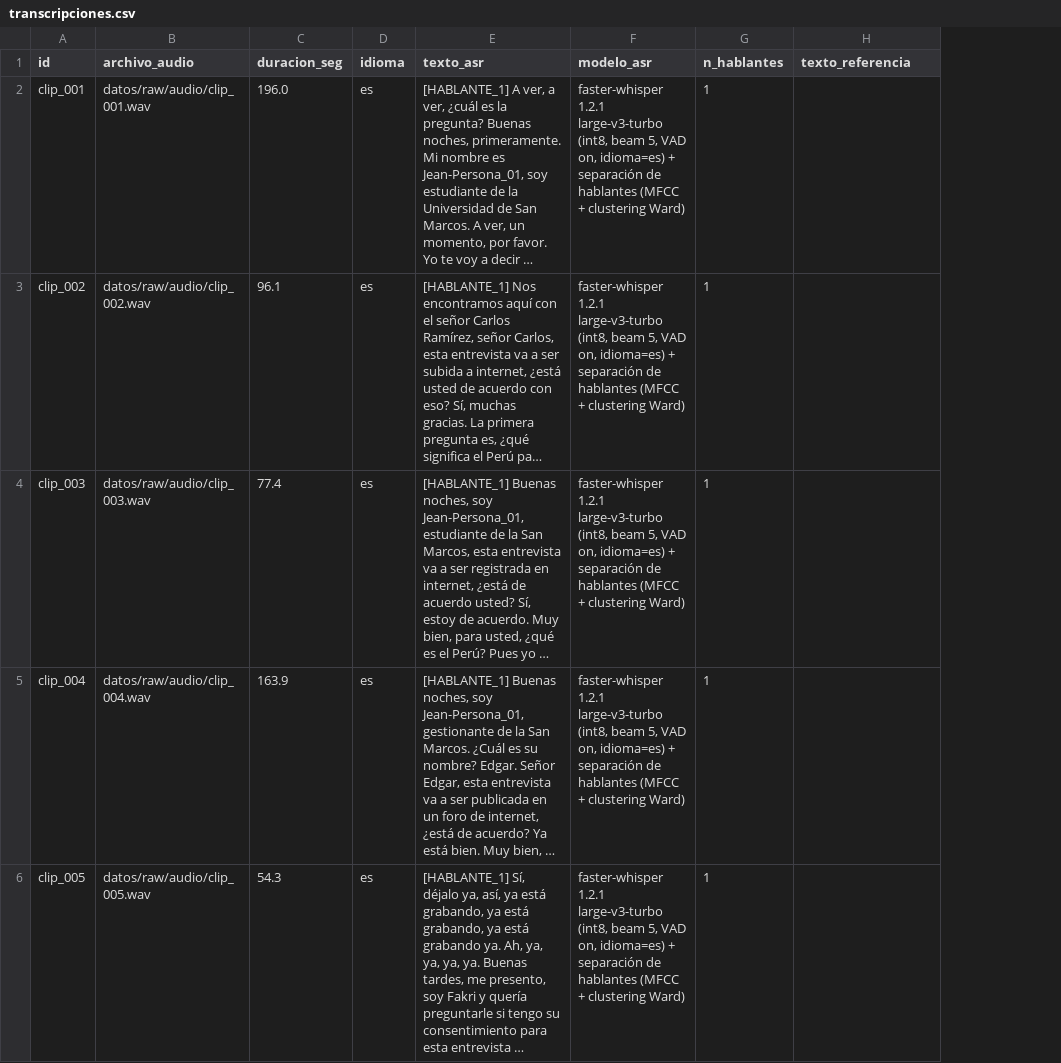
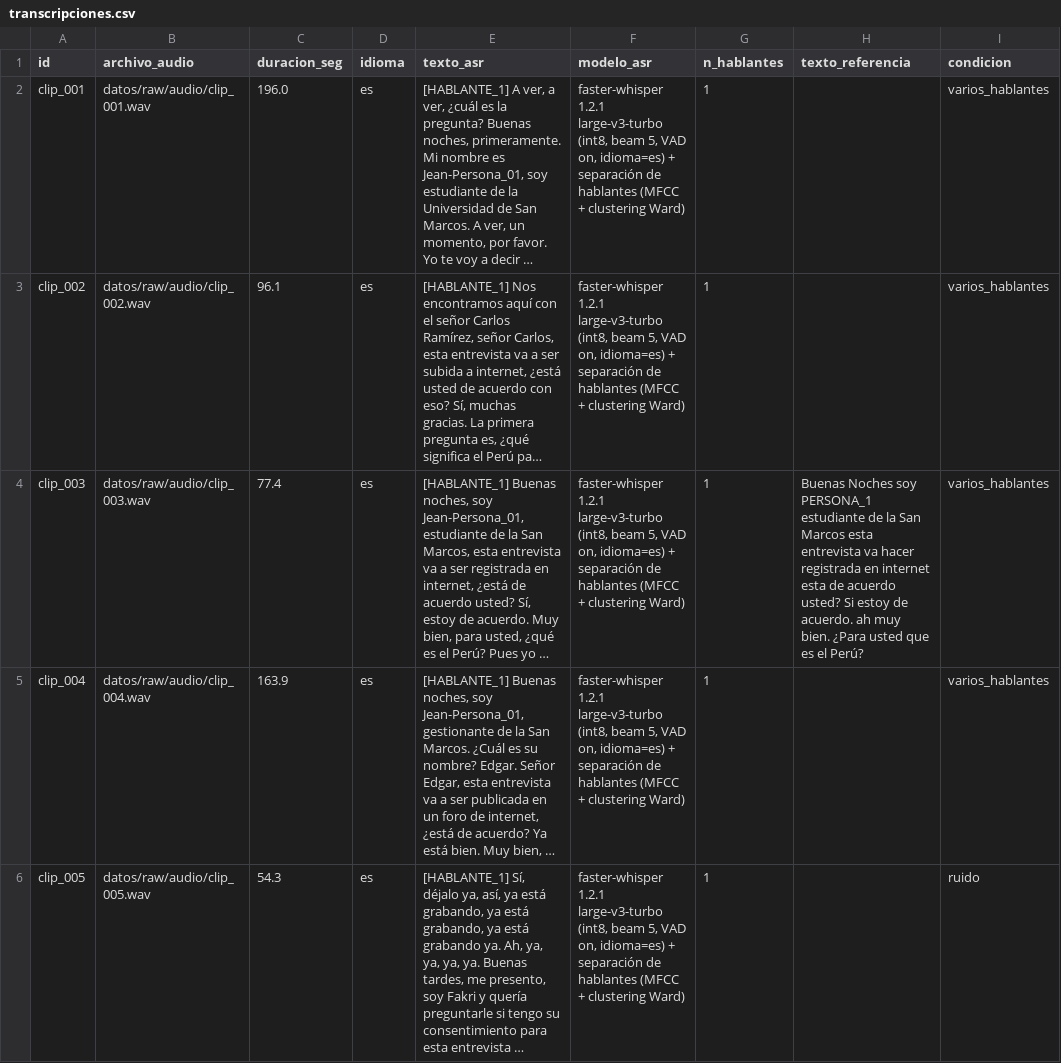
Before and after one commit to estefmej/Tarea_2, a CSV file: datos/transcripciones.csv, drawn as a sheet; only a part is shown; long unchanged cells end in …; the diff covers the shown part only; the diff names each change by its address in the sheet, - before the commit and + after, or states it on an @@ line.

```diff
--- a/datos/transcripciones.csv
+++ b/datos/transcripciones.csv
+column I (condicion), rows 2-6: varios_hablantes | varios_hablantes | varios_hablantes | varios_hablantes | ruido
-H4 (texto_referencia): (empty)
+H4 (texto_referencia): Buenas Noches soy PERSONA_1 estudiante de la San Marcos esta entrevista va hacer registrada en internet esta de acuerdo usted? Si estoy de acuerdo. ah muy bien. ¿Para usted que es el Perú?
```
Also changed, not shown: 9 edited cells elsewhere in this file, datos/documentos.csv, 3 other files.
